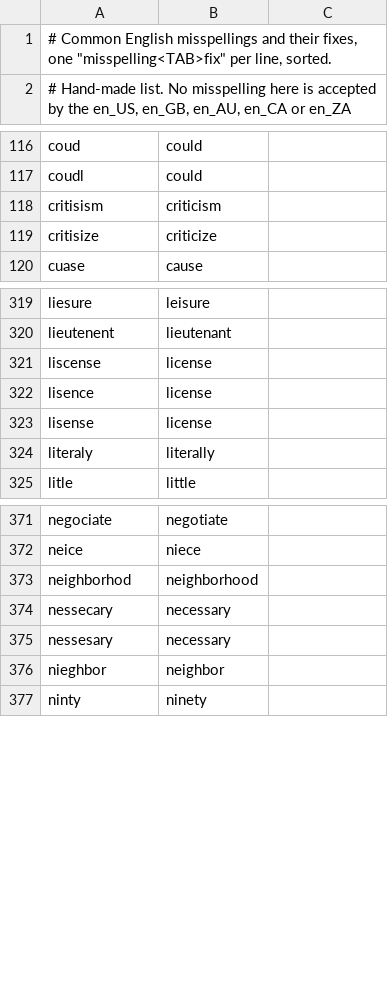
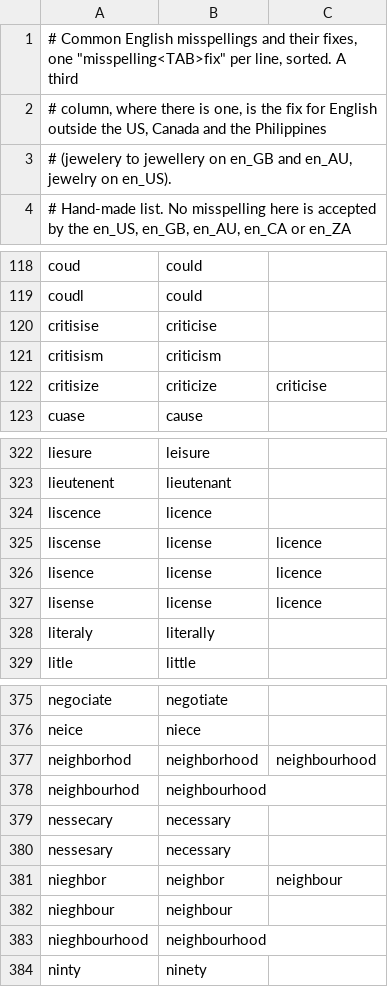
Before and after one commit to SysAdminDoc/SwiftFloris, a TSV file: app/src/main/assets/ime/dict/en_misspellings.tsv, drawn as a sheet; only a part is shown, gaps mark what is left out; the diff covers the shown part only.

Commit message:
fix(autocorrect): fix misspellings to the British spelling outside the US
The misspelling list had one fix per typo, the US one, so an English (UK)
or English (Australia) keyboard turned "jewelery" into "jewelry" and
"nieghbor" into "neighbor". en_misspellings.tsv now takes an optional
third column with the fix for English outside the US, Canada and the
Philippines, and 13 rows have one (jewellery, neighbour, favourite,
licence, manoeuvre, recognise, realise and the rest). Seven typos only
British spelling makes ("nieghbour", "recogise", "liscence" and four
more) are new two-column rows that fix to the British spelling on every
keyboard, since someone aiming for the US word doesn't type them.

The keyboard's country picks the column. LatinLanguageProvider passes
subtype.primaryLocale.country (and the locale's country for the
multi-locale path), and UsSpellingRegions lists the countries that keep
the US fix: none at all, the US and its territories, Canada (which
spells -our but -ize, so the list's -ize fixes are right there),
the Philippines and Liberia. The bundled en_GB preset's tag is en-UK,
so its country reads "UK", which isn't in that set either.

"fullfil" and "manouevre" stay off the list because the shipped word
lists already carry them as words, and "synchronise" isn't in them, so
"syncronize" keeps its US fix everywhere.

The test's typeThenSpace helper gained a region parameter defaulting to
none, so the existing cases run exactly as before.

```diff
--- a/app/src/main/assets/ime/dict/en_misspellings.tsv
+++ b/app/src/main/assets/ime/dict/en_misspellings.tsv
@@ -1,2 +1,4 @@
-# Common English misspellings and their fixes, one "misspelling<TAB>fix" per line, sorted.
+# Common English misspellings and their fixes, one "misspelling<TAB>fix" per line, sorted. A third
+# column, where there is one, is the fix for English outside the US, Canada and the Philippines
+# (jewelery to jewellery on en_GB and en_AU, jewelry on en_US).
 # Hand-made list. No misspelling here is accepted by the en_US, en_GB, en_AU, en_CA or en_ZA
@@ -117,4 +119,5 @@ coud	could
 coudl	could
+critisise	criticise
 critisism	criticism
-critisize	criticize
+critisize	criticize	criticise
 cuase	cause
@@ -320,5 +323,6 @@ liesure	leisure
 lieutenent	lieutenant
-liscense	license
-lisence	license
-lisense	license
+liscence	licence
+liscense	license	licence
+lisence	license	licence
+lisense	license	licence
 literaly	literally
@@ -372,6 +376,9 @@ negociate	negotiate
 neice	niece
-neighborhod	neighborhood
+neighborhod	neighborhood	neighbourhood
+neighbourhod	neighbourhood
 nessecary	necessary
 nessesary	necessary
-nieghbor	neighbor
+nieghbor	neighbor	neighbour
+nieghbour	neighbour
+nieghbourhood	neighbourhood
 ninty	ninety
```
Also changed, not shown: 2 added rows and 7 edited cells elsewhere in this file, 3 other files.
